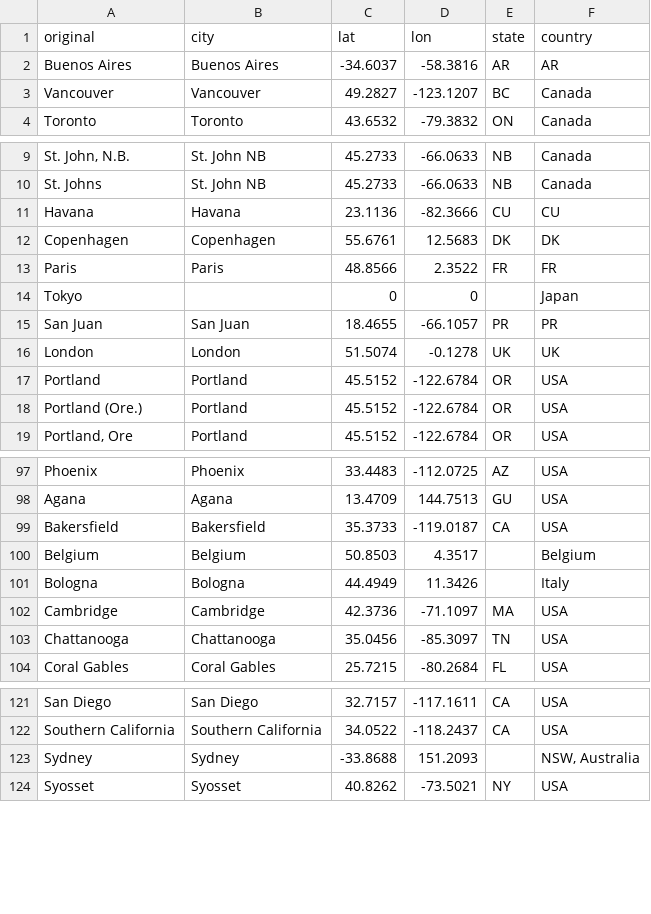
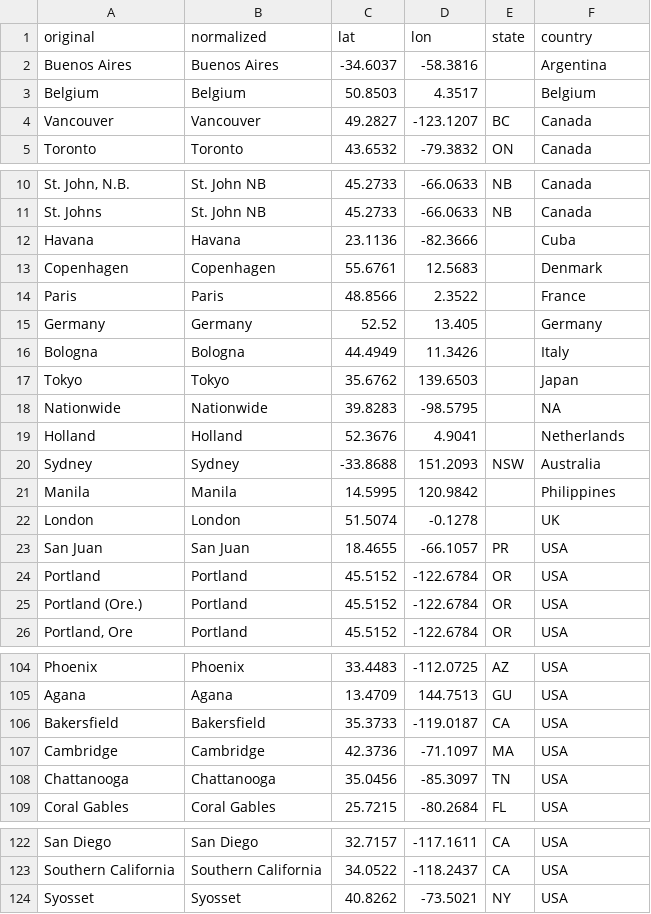
Before and after one commit to bamman-group/variety-boxoffice, a CSV file: data/citymap.csv, drawn as a sheet; only a part is shown, gaps mark what is left out; removed rows and columns are numbered as before the commit, all else as after; the diff names each change by its address in the sheet, - before the commit and + after, or states it on an @@ line.

```diff
--- a/data/citymap.csv
+++ b/data/citymap.csv
-B1: city
+B1: normalized
-E2 (state): AR
+E2 (state): (empty)
-F2 (country): AR
+F2 (country): Argentina
@@ row 100 moved to row 3: Belgium @@
-E12 (state): CU
+E12 (state): (empty)
-F12 (country): CU
+F12 (country): Cuba
-E13 (state): DK
+E13 (state): (empty)
-F13 (country): DK
+F13 (country): Denmark
-E14 (state): FR
+E14 (state): (empty)
-F14 (country): FR
+F14 (country): France
@@ row 109 moved to row 15: Germany @@
@@ row 101 moved to row 16: Bologna @@
-B17 (normalized): (empty)
+B17 (normalized): Tokyo
-C17 (lat): 0
+C17 (lat): 35.6762
-D17 (lon): 0
+D17 (lon): 139.6503
-row 15: San Juan | San Juan | 18.4655 | -66.1057 | PR | PR
@@ row 116 moved to row 18: Nationwide @@
@@ row 110 moved to row 19: Holland @@
+row 20: Sydney | Sydney | -33.8688 | 151.2093 | NSW | Australia
@@ row 114 moved to row 21: Manila @@
-E22 (state): UK
+E22 (state): (empty)
+row 23: San Juan | San Juan | 18.4655 | -66.1057 | PR | USA
-row 123: Sydney | Sydney | -33.8688 | 151.2093 |  | NSW, Australia
```
Also changed, not shown: 4 other files.
